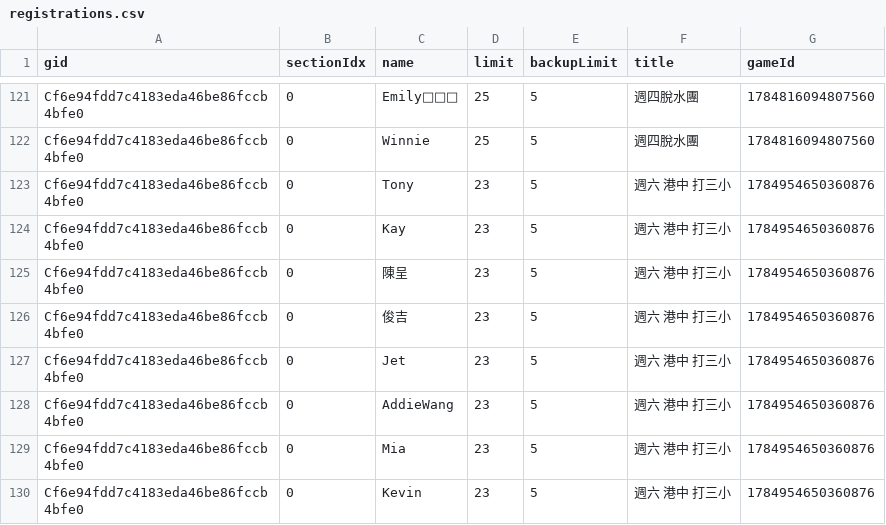
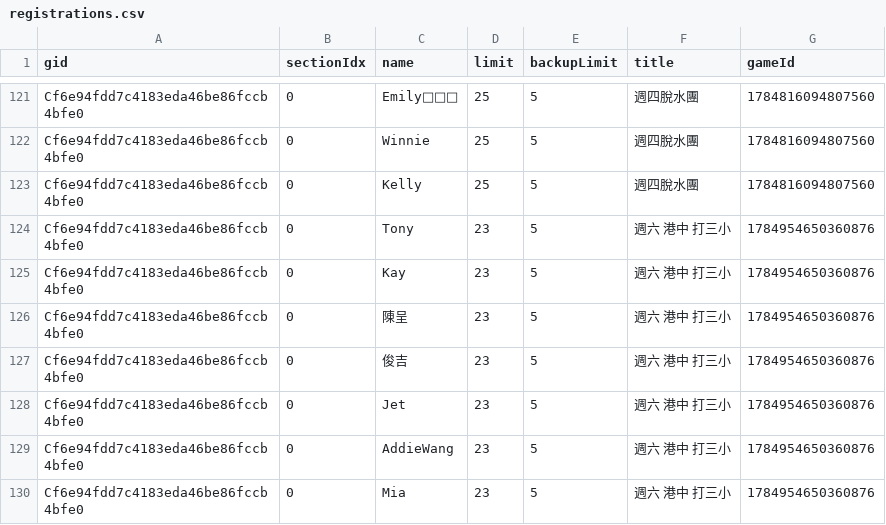
Before and after one commit to BSTony/TonysBadmintonGroup, a CSV file: data/registrations.csv, drawn as a sheet; only a part is shown, gaps mark what is left out; the shorter side is filled out with more unchanged rows.

Commit message:
Update current list snapshot: 週四脫水團

```diff
--- a/data/registrations.csv
+++ b/data/registrations.csv
@@ -122,2 +122,3 @@ Cf6e94fdd7c4183eda46be86fccb4bfe0,0,Emily🙈🙉🙊,25,5,週四脫水團,17848
 Cf6e94fdd7c4183eda46be86fccb4bfe0,0,Winnie,25,5,週四脫水團,1784816094807560
+Cf6e94fdd7c4183eda46be86fccb4bfe0,0,Kelly,25,5,週四脫水團,1784816094807560
 Cf6e94fdd7c4183eda46be86fccb4bfe0,0,Tony,23,5,週六 港中 打三小,1784954650360876
```
